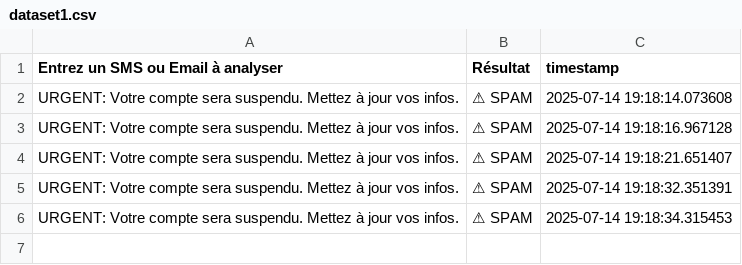
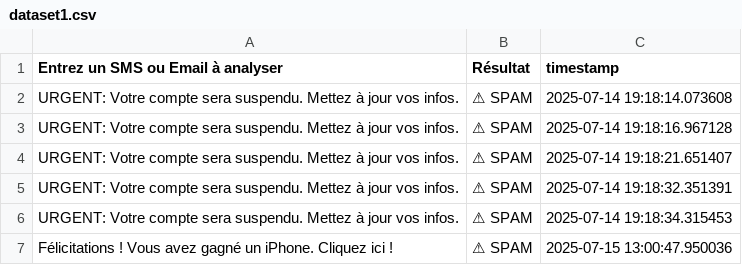
Before and after one commit to codeangel223/SMS-Detection-SPAM, a CSV file: .gradio/flagged/dataset1.csv, drawn as a sheet; the diff names each change by its address in the sheet, - before the commit and + after, or states it on an @@ line.

```diff
--- a/.gradio/flagged/dataset1.csv
+++ b/.gradio/flagged/dataset1.csv
+row 7: Félicitations ! Vous avez gagné un iPhone. Cliquez ici ! | ⚠ SPAM | 2025-07-15 13:00:47.950036
```
Also changed, not shown: 1 other file.
